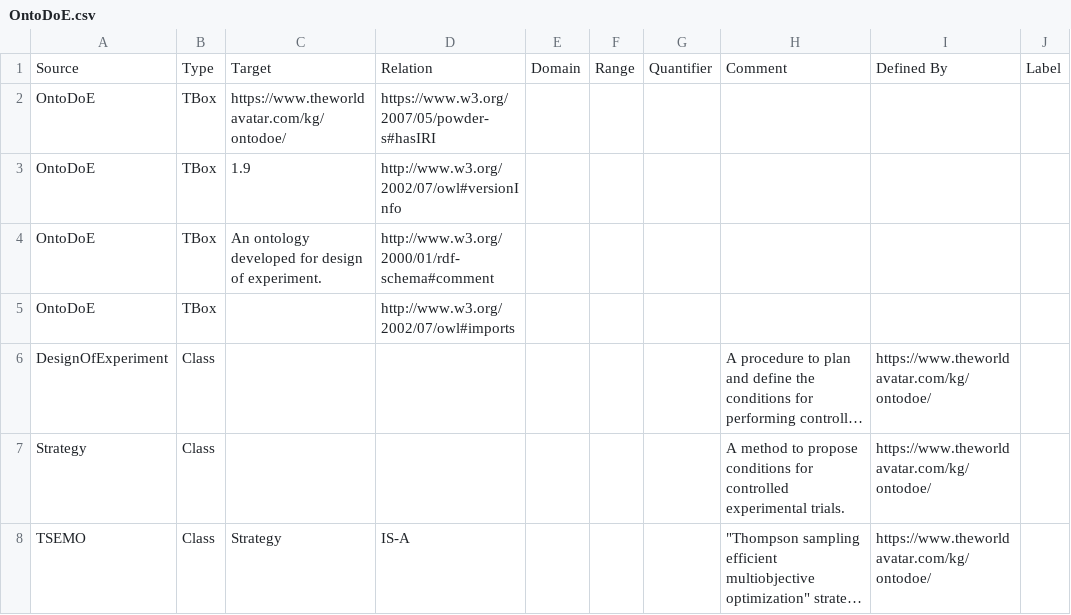
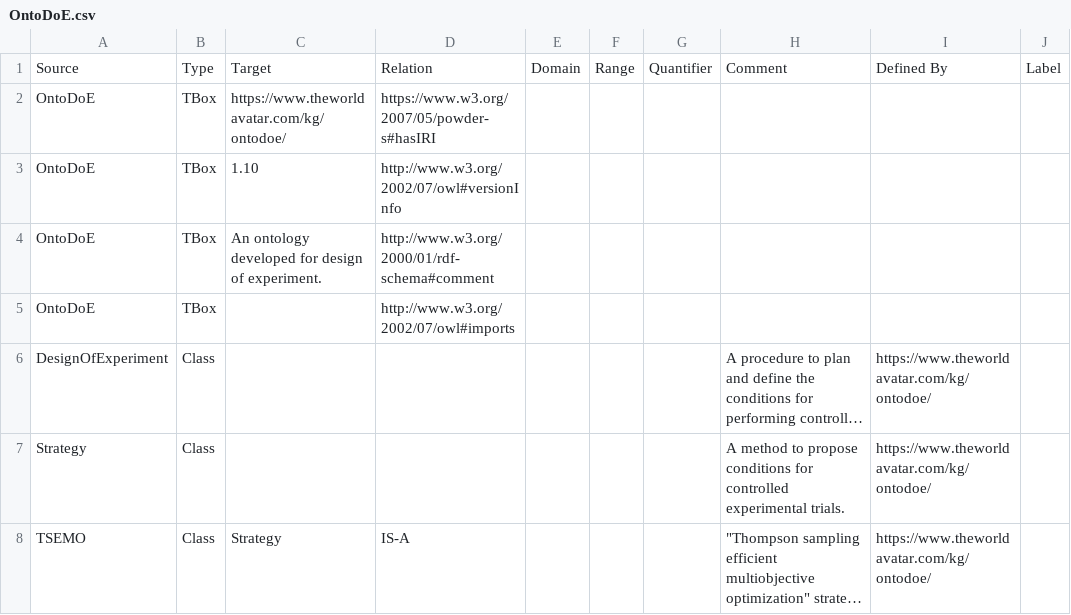
Before and after one commit to msff2/ontology, a CSV file: JPS_Ontology/ontology/ontodoe/OntoDoE.csv, drawn as a sheet; only a part is shown; long unchanged cells end in …; the diff covers the shown part only.

```diff
--- a/JPS_Ontology/ontology/ontodoe/OntoDoE.csv
+++ b/JPS_Ontology/ontology/ontodoe/OntoDoE.csv
@@ -2,3 +2,3 @@ Source,Type,Target,Relation,Domain,Range,Quantifier,Comment,Defined By,Label
 OntoDoE,TBox,https://www.theworldavatar.com/kg/ontodoe/,https://www.w3.org/2007/05/powder-s#hasIRI,,,,,,
-OntoDoE,TBox,1.9,http://www.w3.org/2002/07/owl#versionInfo,,,,,,
+OntoDoE,TBox,1.10,http://www.w3.org/2002/07/owl#versionInfo,,,,,,
 OntoDoE,TBox,An ontology developed for design of experiment.,http://www.w3.org/2000/01/rdf-schema#comment,,,,,,
```
Also changed, not shown: 2 added rows and 1 edited cell elsewhere in this file, 1 other file.
